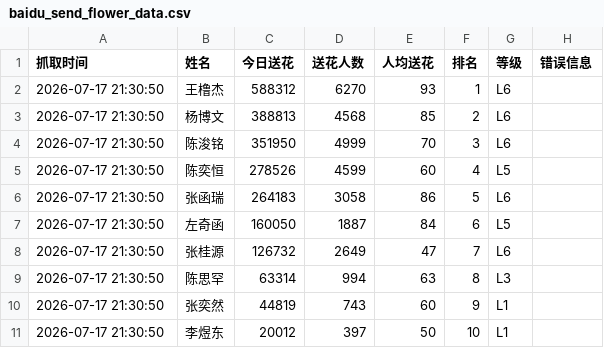
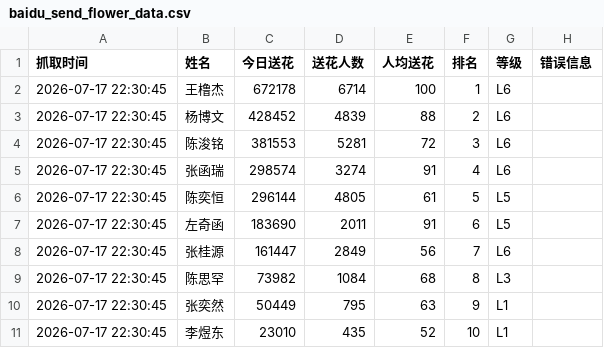
Before and after one commit to andreawaiwaihe-oss/xunyee, a CSV file: baidu_send_flower_data.csv, drawn as a sheet.

```diff
--- a/baidu_send_flower_data.csv
+++ b/baidu_send_flower_data.csv
@@ -1,11 +1,11 @@
 抓取时间,姓名,今日送花,送花人数,人均送花,排名,等级,错误信息
-2026-07-17 21:30:50,王橹杰,588312,6270,93,1,L6,
-2026-07-17 21:30:50,杨博文,388813,4568,85,2,L6,
-2026-07-17 21:30:50,陈浚铭,351950,4999,70,3,L6,
-2026-07-17 21:30:50,陈奕恒,278526,4599,60,4,L5,
-2026-07-17 21:30:50,张函瑞,264183,3058,86,5,L6,
-2026-07-17 21:30:50,左奇函,160050,1887,84,6,L5,
-2026-07-17 21:30:50,张桂源,126732,2649,47,7,L6,
-2026-07-17 21:30:50,陈思罕,63314,994,63,8,L3,
-2026-07-17 21:30:50,张奕然,44819,743,60,9,L1,
-2026-07-17 21:30:50,李煜东,20012,397,50,10,L1,
+2026-07-17 22:30:45,王橹杰,672178,6714,100,1,L6,
+2026-07-17 22:30:45,杨博文,428452,4839,88,2,L6,
+2026-07-17 22:30:45,陈浚铭,381553,5281,72,3,L6,
+2026-07-17 22:30:45,张函瑞,298574,3274,91,4,L6,
+2026-07-17 22:30:45,陈奕恒,296144,4805,61,5,L5,
+2026-07-17 22:30:45,左奇函,183690,2011,91,6,L5,
+2026-07-17 22:30:45,张桂源,161447,2849,56,7,L6,
+2026-07-17 22:30:45,陈思罕,73982,1084,68,8,L3,
+2026-07-17 22:30:45,张奕然,50449,795,63,9,L1,
+2026-07-17 22:30:45,李煜东,23010,435,52,10,L1,
```
Also changed, not shown: baidu_send_flower_data_history.csv.
